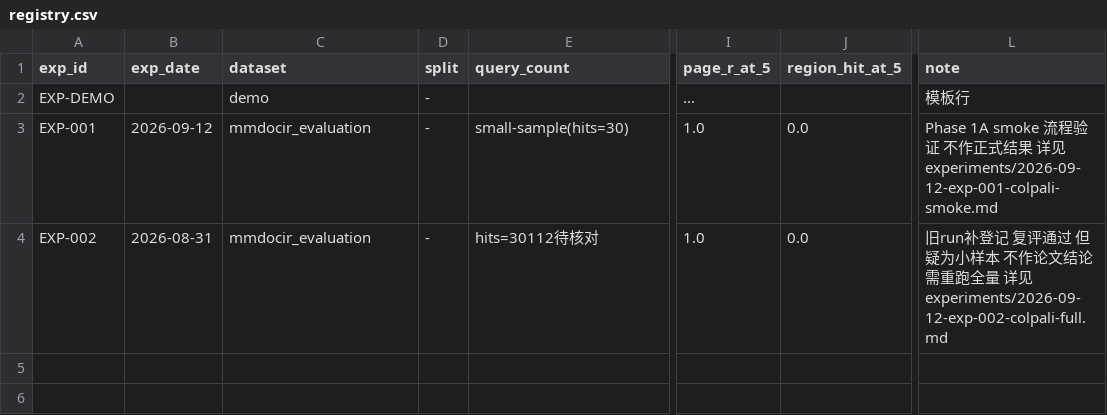
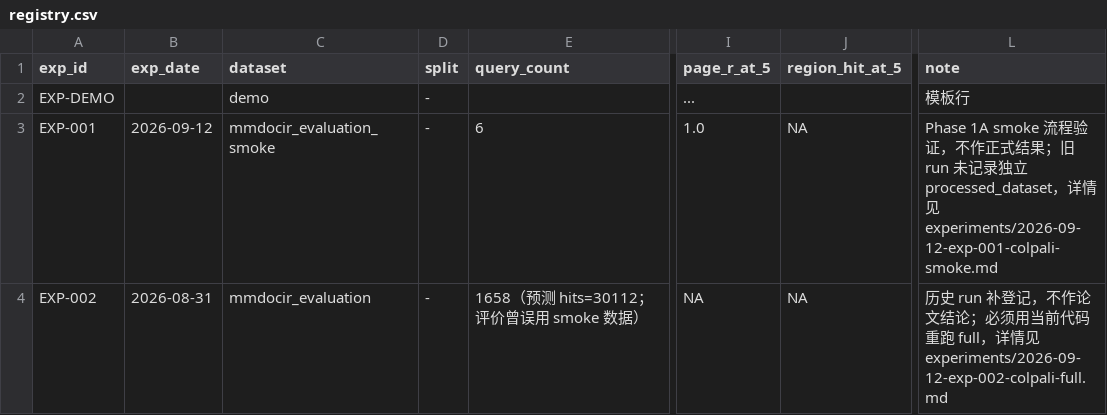
Before and after one commit to zwenjing1314/mmdoc-evidence-rag, a CSV file: experiments/registry.csv, drawn as a sheet; only a part is shown, gaps mark what is left out; the diff names each change by its address in the sheet, - before the commit and + after, or states it on an @@ line.

Commit message:
fix(experiment): isolate MMDocIR smoke and full data

```diff
--- a/experiments/registry.csv
+++ b/experiments/registry.csv
-C3 (dataset): mmdocir_evaluation
+C3 (dataset): mmdocir_evaluation_smoke
-E3 (query_count): small-sample(hits=30)
+E3 (query_count): 6
-J3:J4 (region_hit_at_5): 0.0
+J3:J4 (region_hit_at_5): NA
-L3 (note): …验证 不作正式结果 详见…
+L3 (note): …验证，不作正式结果；旧 run 未记录独立 processed_dataset，详情见…
-E4 (query_count): hits=30112待核对
+E4 (query_count): 1658（预测 hits=30112；评价曾误用 smoke 数据）
-I4 (page_r_at_5): 1.0
+I4 (page_r_at_5): NA
-L4 (note): 旧run补登记 复评通过 但疑为小样本 不作论文结论 需重跑全量 详见 experiments/2026-09-12-exp-002-colpali-full.md
+L4 (note): 历史 run 补登记，不作论文结论；必须用当前代码重跑 full，详情见 experiments/2026-09-12-exp-002-colpali-full.md
```
Also changed, not shown: 22 other files.
